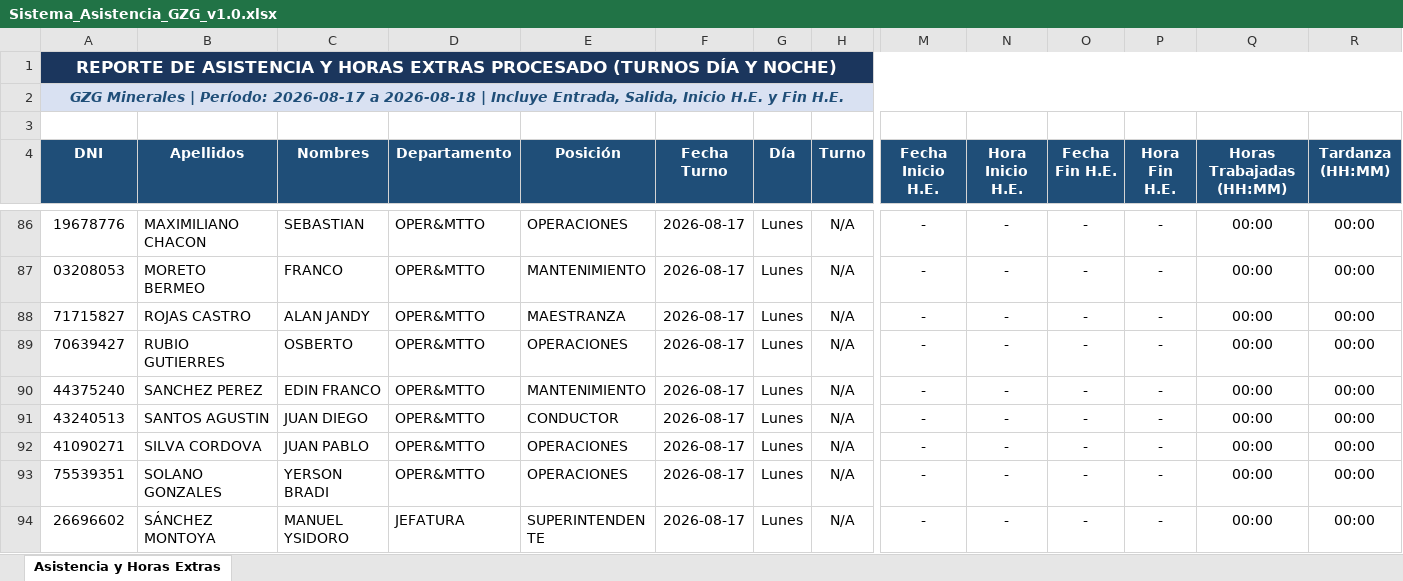
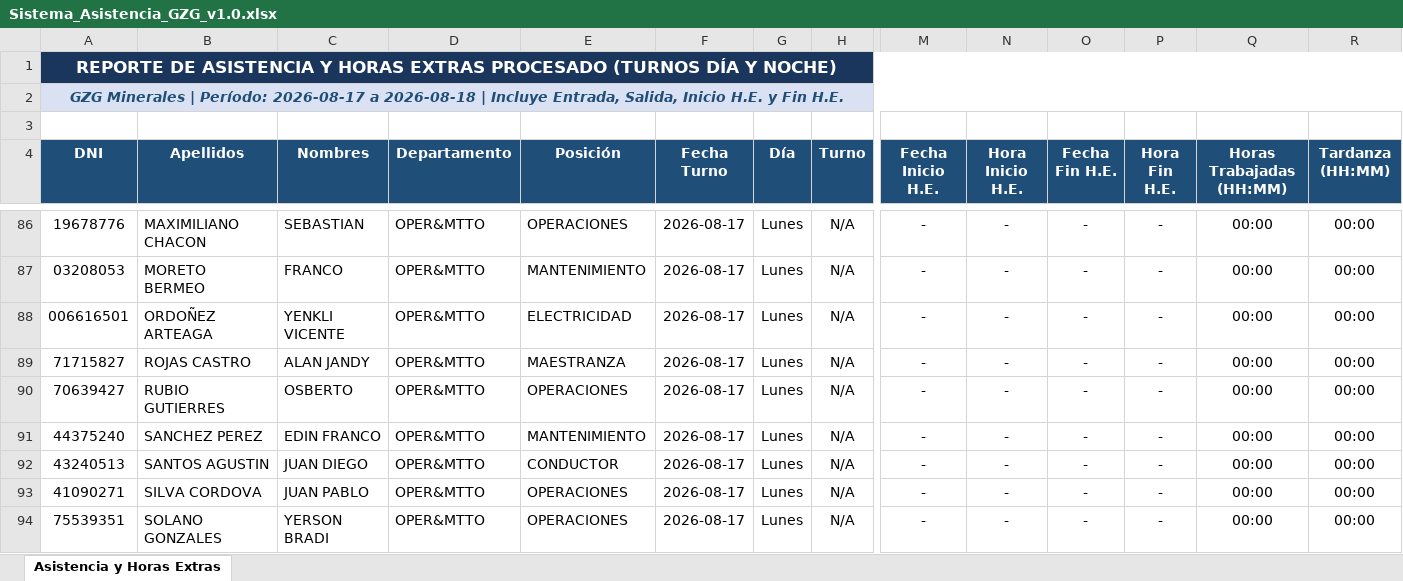
Before and after one commit to gzg2026-hub/Sistema_Asistencia_GZG, an Excel workbook: Sistema_Asistencia_GZG_v1.0.xlsx, sheet Asistencia y Horas Extras, drawn as a sheet; only a part is shown, gaps mark what is left out; the shorter side is filled out with more unchanged rows; values as stored, in another font and other column widths than the file's, no borders; rows hold the shown columns only; the diff covers the shown part only; the diff names each change by its address in the sheet, - before the commit and + after, or states it on an @@ line.

```diff
--- a/Sistema_Asistencia_GZG_v1.0.xlsx (sheet Asistencia y Horas Extras)
+++ b/Sistema_Asistencia_GZG_v1.0.xlsx (sheet Asistencia y Horas Extras)
+row 88: 006616501 | ORDOÑEZ ARTEAGA | YENKLI VICENTE | OPER&MTTO | ELECTRICIDAD | 2026-08-17 | Lunes | N/A | - | - | - | - | 00:00 | 00:00
```
Also changed, not shown: 5 added rows, 3 removed rows and 260 edited cells elsewhere in this sheet, 2 other files.
